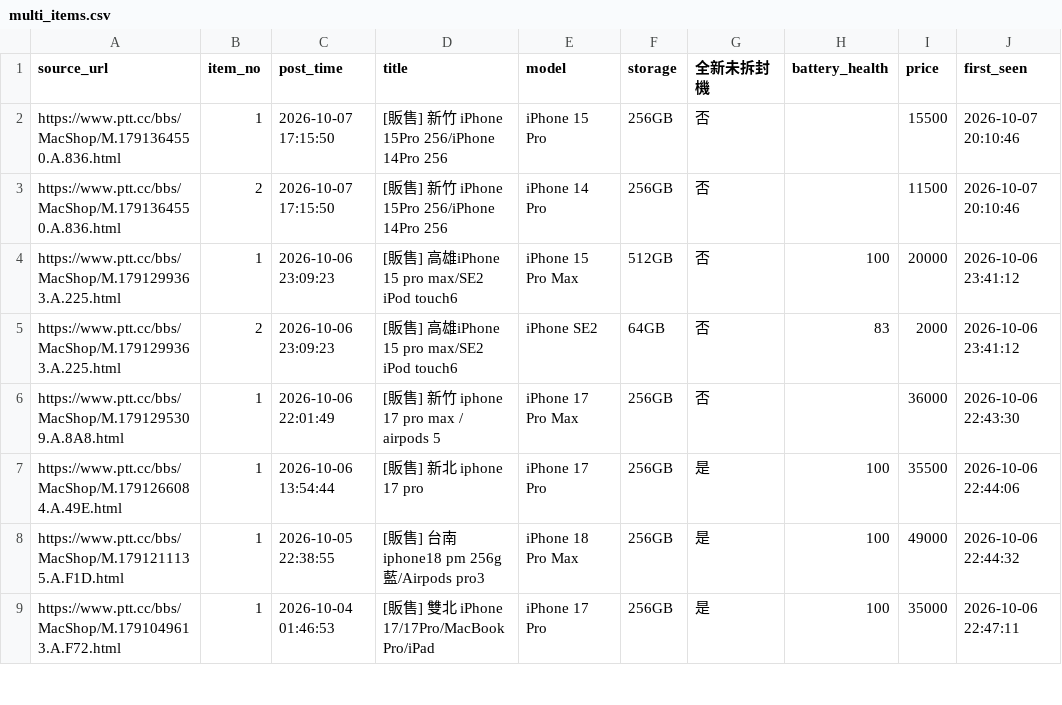
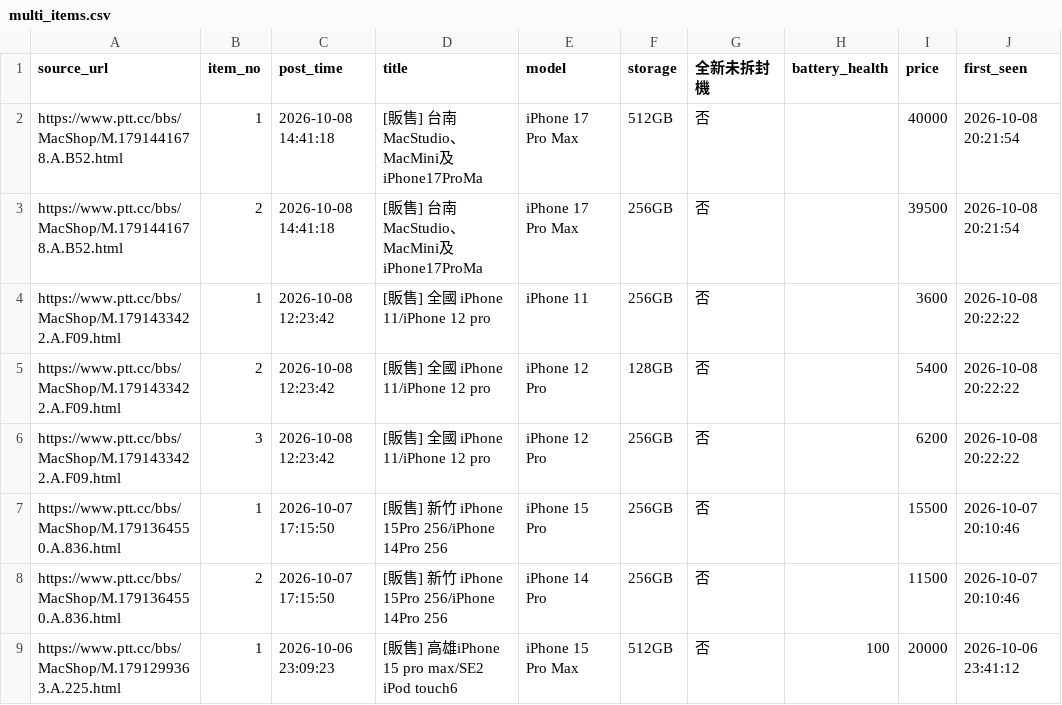
Before and after one commit to iPliny/ptt-iphone-tracker, a CSV file: data/multi_items.csv, drawn as a sheet; only a part is shown; the shorter side is filled out with more unchanged rows; the diff names each change by its address in the sheet, - before the commit and + after, or states it on an @@ line.

```diff
--- a/data/multi_items.csv
+++ b/data/multi_items.csv
+row 2: https://www.ptt.cc/bbs/MacShop/M.1791441678.A.B52.html | 1 | 2026-10-08 14:41:18 | [販售] 台南 MacStudio、MacMini及iPhone17ProMa | iPhone 17 Pro Max | 512GB | 否 |  | 40000 | 2026-10-08 20:21:54
+row 3: https://www.ptt.cc/bbs/MacShop/M.1791441678.A.B52.html | 2 | 2026-10-08 14:41:18 | [販售] 台南 MacStudio、MacMini及iPhone17ProMa | iPhone 17 Pro Max | 256GB | 否 |  | 39500 | 2026-10-08 20:21:54
+row 4: https://www.ptt.cc/bbs/MacShop/M.1791433422.A.F09.html | 1 | 2026-10-08 12:23:42 | [販售] 全國 iPhone 11/iPhone 12 pro | iPhone 11 | 256GB | 否 |  | 3600 | 2026-10-08 20:22:22
+row 5: https://www.ptt.cc/bbs/MacShop/M.1791433422.A.F09.html | 2 | 2026-10-08 12:23:42 | [販售] 全國 iPhone 11/iPhone 12 pro | iPhone 12 Pro | 128GB | 否 |  | 5400 | 2026-10-08 20:22:22
+row 6: https://www.ptt.cc/bbs/MacShop/M.1791433422.A.F09.html | 3 | 2026-10-08 12:23:42 | [販售] 全國 iPhone 11/iPhone 12 pro | iPhone 12 Pro | 256GB | 否 |  | 6200 | 2026-10-08 20:22:22
```
Also changed, not shown: data/events.csv, data/market_summary.csv, 2 other files.
